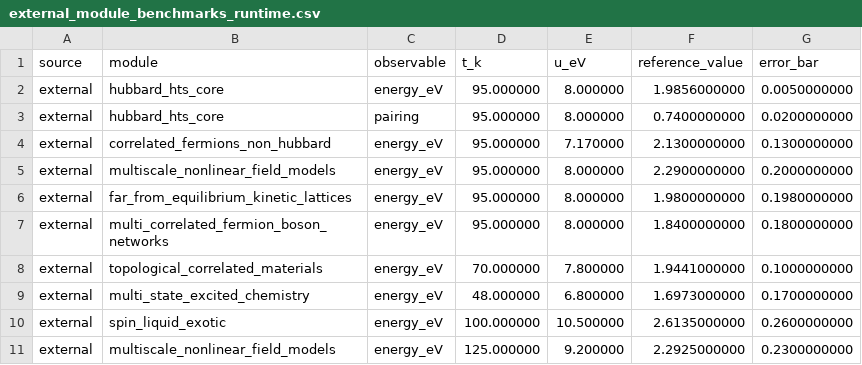
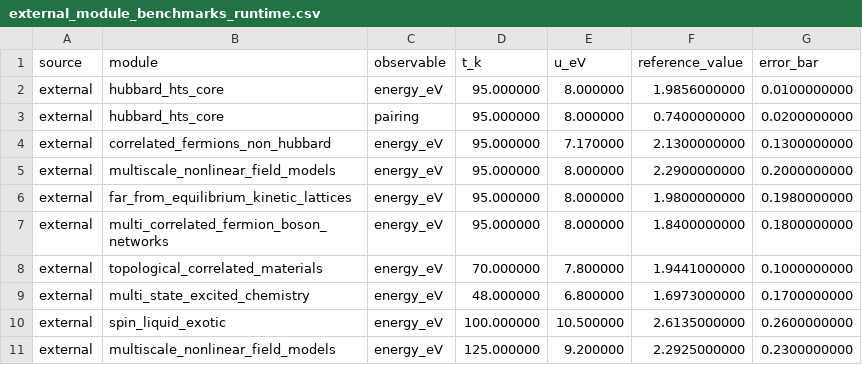
Before and after one commit to vgacofc/lumvorax2, a CSV file: src/advanced_calculations/quantum_problem_hubbard_hts/benchmarks/external_module_benchmarks_runtime.csv, drawn as a sheet.

```diff
--- a/src/advanced_calculations/quantum_problem_hubbard_hts/benchmarks/external_module_benchmarks_runtime.csv
+++ b/src/advanced_calculations/quantum_problem_hubbard_hts/benchmarks/external_module_benchmarks_runtime.csv
@@ -1,3 +1,3 @@
 source,module,observable,t_k,u_eV,reference_value,error_bar
-external,hubbard_hts_core,energy_eV,95.000000,8.000000,1.9856000000,0.0050000000
+external,hubbard_hts_core,energy_eV,95.000000,8.000000,1.9856000000,0.0100000000
 external,hubbard_hts_core,pairing,95.000000,8.000000,0.7400000000,0.0200000000
```
Also changed, not shown: 4 other files.
